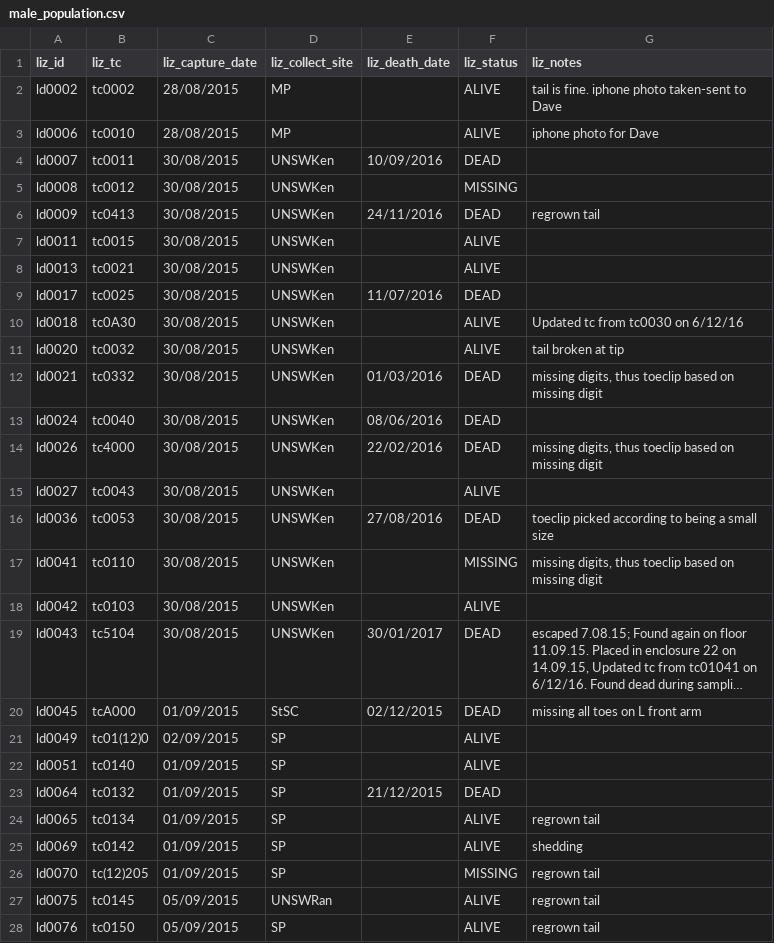
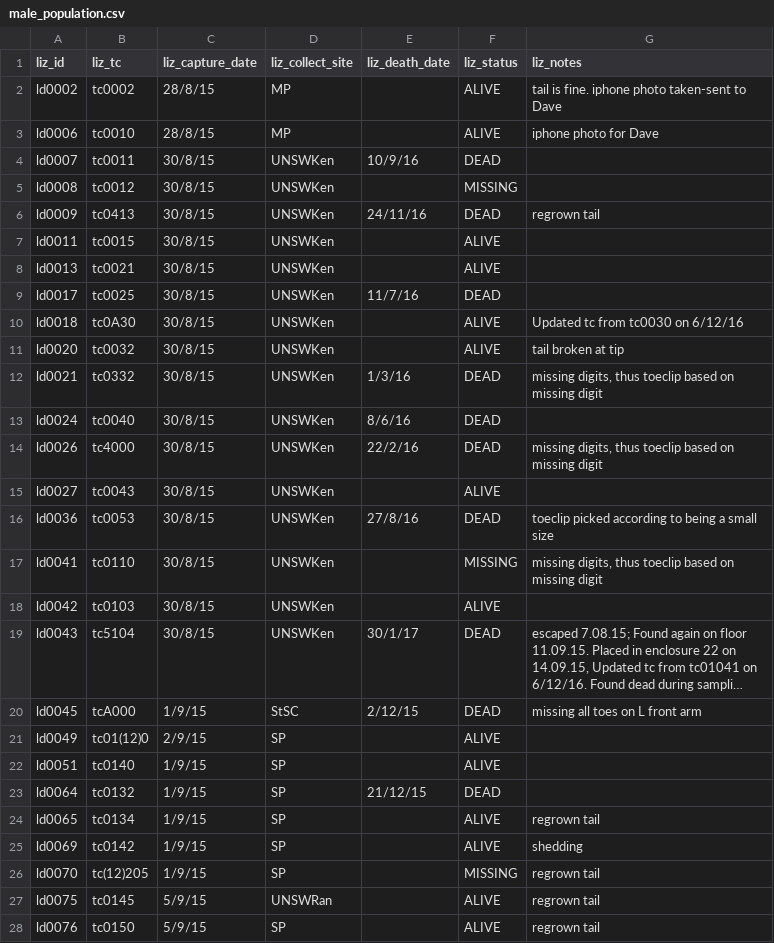
Before and after one commit to daniel1noble/smrrxn, a CSV file: data/data_final/male_population.csv, drawn as a sheet; only a part is shown; long unchanged cells end in …; the diff covers the shown part only; the diff names each change by its address in the sheet, - before the commit and + after, or states it on an @@ line.

```diff
--- a/data/data_final/male_population.csv
+++ b/data/data_final/male_population.csv
-C2:C3 (liz_capture_date): 28/08/2015
+C2:C3 (liz_capture_date): 28/8/15
-C4:C19 (liz_capture_date): 30/08/2015
+C4:C19 (liz_capture_date): 30/8/15
-E4 (liz_death_date): 10/09/2016
+E4 (liz_death_date): 10/9/16
-E6 (liz_death_date): 24/11/2016
+E6 (liz_death_date): 24/11/16
-E9 (liz_death_date): 11/07/2016
+E9 (liz_death_date): 11/7/16
-E12 (liz_death_date): 01/03/2016
+E12 (liz_death_date): 1/3/16
-E13 (liz_death_date): 08/06/2016
+E13 (liz_death_date): 8/6/16
-E14 (liz_death_date): 22/02/2016
+E14 (liz_death_date): 22/2/16
-E16 (liz_death_date): 27/08/2016
+E16 (liz_death_date): 27/8/16
-E19 (liz_death_date): 30/01/2017
+E19 (liz_death_date): 30/1/17
-C20 (liz_capture_date): 01/09/2015
+C20 (liz_capture_date): 1/9/15
-E20 (liz_death_date): 02/12/2015
+E20 (liz_death_date): 2/12/15
-C21 (liz_capture_date): 02/09/2015
+C21 (liz_capture_date): 2/9/15
-C22:C26 (liz_capture_date): 01/09/2015
+C22:C26 (liz_capture_date): 1/9/15
-E23 (liz_death_date): 21/12/2015
+E23 (liz_death_date): 21/12/15
-C27:C28 (liz_capture_date): 05/09/2015
+C27:C28 (liz_capture_date): 5/9/15
```
Also changed, not shown: 1 added row and 33 edited cells elsewhere in this file.
